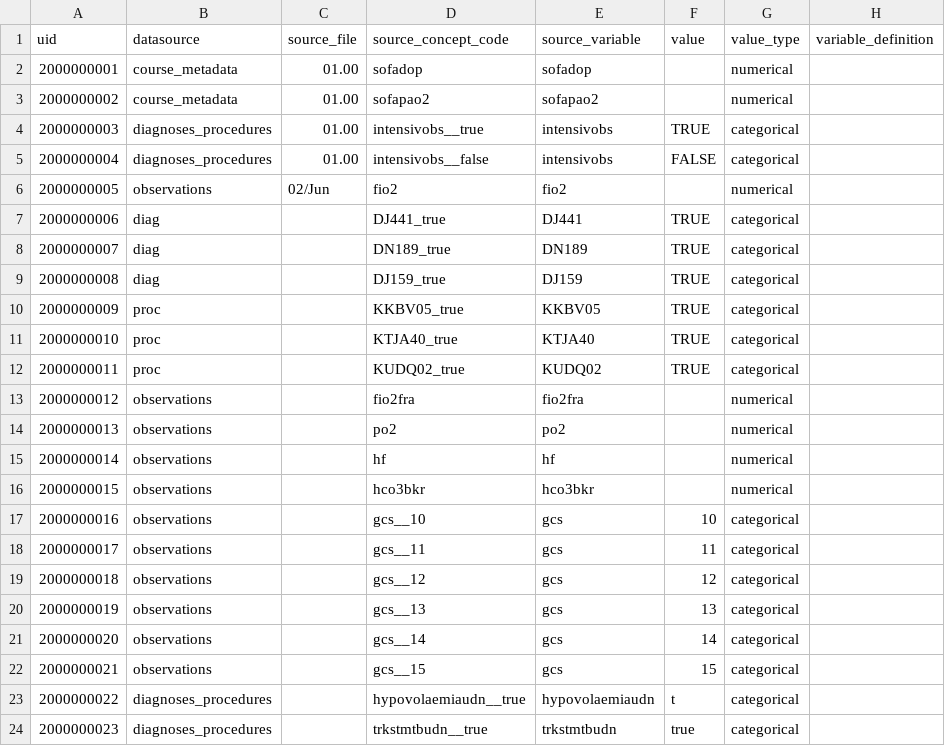
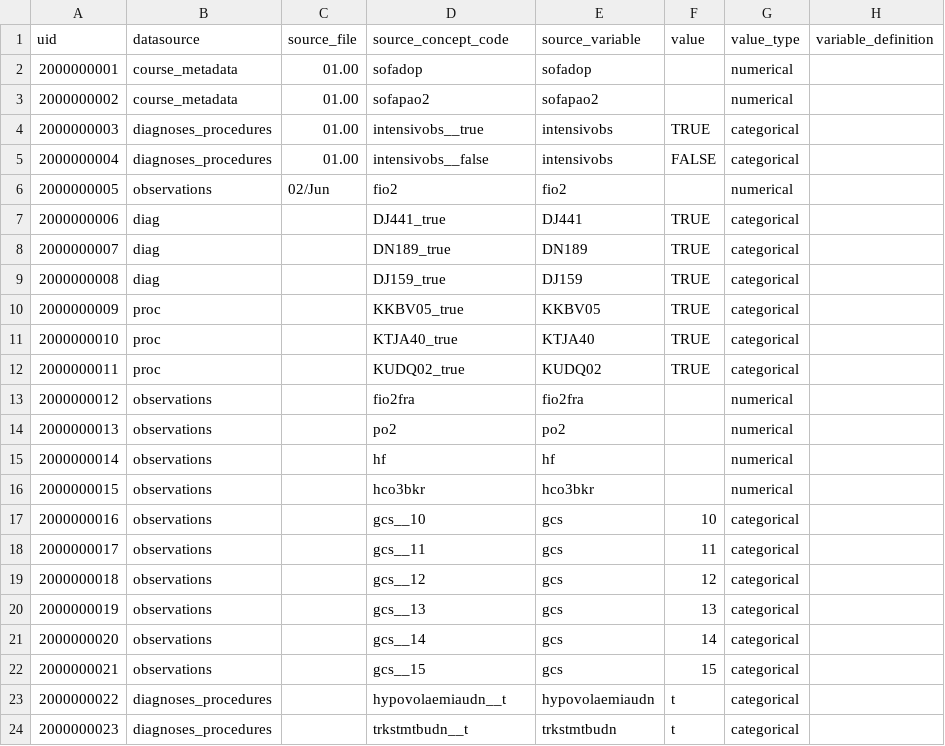
Before and after one commit to INCEPTdk/omop_etl, a CSV file: etl/csv/concept_lookup_stem.csv, drawn as a sheet; only a part is shown; the diff names each change by its address in the sheet, - before the commit and + after, or states it on an @@ line.

Commit message:
fig concept lookup for cis diag proc (true value is only t)

```diff
--- a/etl/csv/concept_lookup_stem.csv
+++ b/etl/csv/concept_lookup_stem.csv
-D23 (source_concept_code): hypovolaemiaudn__true
+D23 (source_concept_code): hypovolaemiaudn__t
-D24 (source_concept_code): trkstmtbudn__true
+D24 (source_concept_code): trkstmtbudn__t
-F24 (value): true
+F24 (value): t
```
